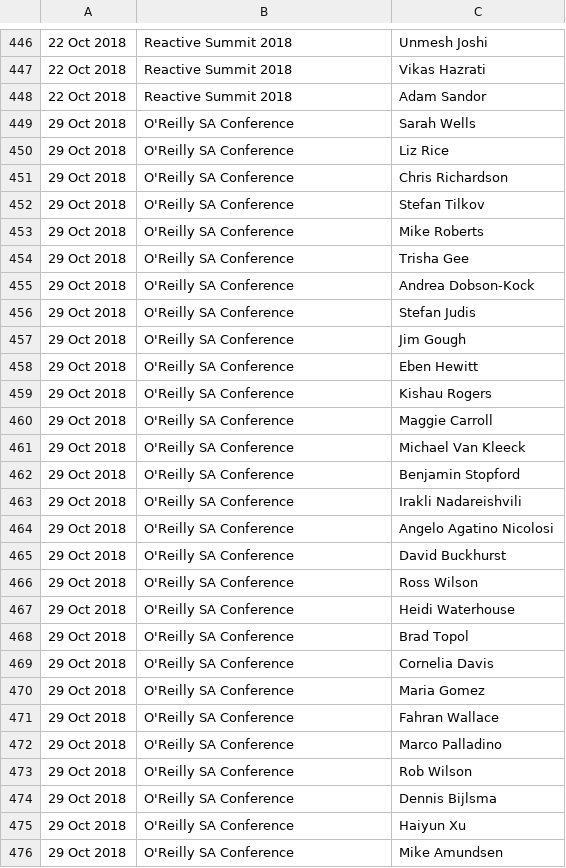
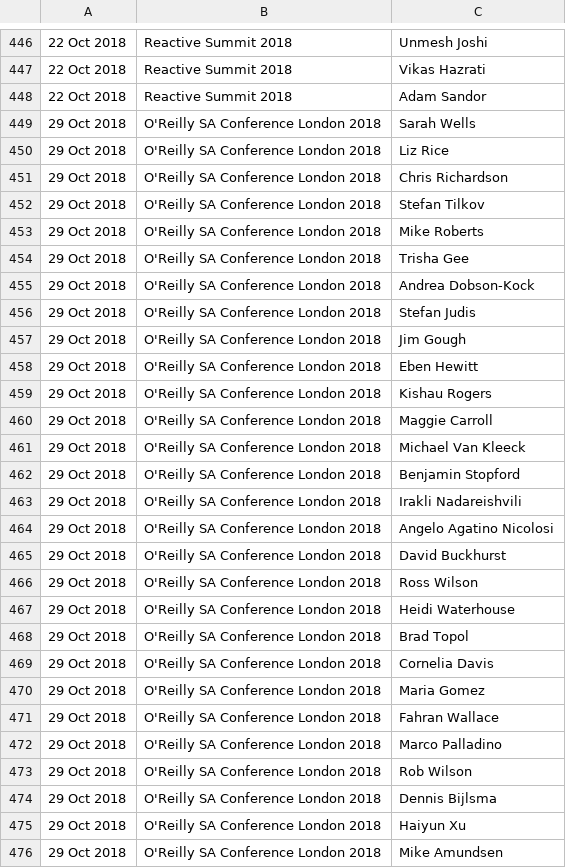
Before and after one commit to ticofab/speakertogether, a CSV file: src/main/resources/allspeakersallevents.csv, drawn as a sheet; only a part is shown, gaps mark what is left out; the diff covers the shown part only.

```diff
--- a/src/main/resources/allspeakersallevents.csv
+++ b/src/main/resources/allspeakersallevents.csv
@@ -448,29 +448,29 @@
 22 Oct 2018,Reactive Summit 2018,Adam Sandor
-29 Oct 2018,O'Reilly SA Conference,Sarah Wells
-29 Oct 2018,O'Reilly SA Conference,Liz Rice
-29 Oct 2018,O'Reilly SA Conference,Chris Richardson
-29 Oct 2018,O'Reilly SA Conference,Stefan Tilkov
-29 Oct 2018,O'Reilly SA Conference,Mike Roberts
-29 Oct 2018,O'Reilly SA Conference,Trisha Gee
-29 Oct 2018,O'Reilly SA Conference,Andrea Dobson-Kock
-29 Oct 2018,O'Reilly SA Conference,Stefan Judis
-29 Oct 2018,O'Reilly SA Conference,Jim Gough
-29 Oct 2018,O'Reilly SA Conference,Eben Hewitt
-29 Oct 2018,O'Reilly SA Conference,Kishau Rogers
-29 Oct 2018,O'Reilly SA Conference,Maggie Carroll
-29 Oct 2018,O'Reilly SA Conference,Michael Van Kleeck
-29 Oct 2018,O'Reilly SA Conference,Benjamin Stopford
-29 Oct 2018,O'Reilly SA Conference,Irakli Nadareishvili
-29 Oct 2018,O'Reilly SA Conference,Angelo Agatino Nicolosi
-29 Oct 2018,O'Reilly SA Conference,David Buckhurst
-29 Oct 2018,O'Reilly SA Conference,Ross Wilson
-29 Oct 2018,O'Reilly SA Conference,Heidi Waterhouse
-29 Oct 2018,O'Reilly SA Conference,Brad Topol
-29 Oct 2018,O'Reilly SA Conference,Cornelia Davis
-29 Oct 2018,O'Reilly SA Conference,Maria Gomez
-29 Oct 2018,O'Reilly SA Conference,Fahran Wallace
-29 Oct 2018,O'Reilly SA Conference,Marco Palladino
-29 Oct 2018,O'Reilly SA Conference,Rob Wilson
-29 Oct 2018,O'Reilly SA Conference,Dennis Bijlsma
-29 Oct 2018,O'Reilly SA Conference,Haiyun Xu
-29 Oct 2018,O'Reilly SA Conference,Mike Amundsen
+29 Oct 2018,O'Reilly SA Conference London 2018,Sarah Wells
+29 Oct 2018,O'Reilly SA Conference London 2018,Liz Rice
+29 Oct 2018,O'Reilly SA Conference London 2018,Chris Richardson
+29 Oct 2018,O'Reilly SA Conference London 2018,Stefan Tilkov
+29 Oct 2018,O'Reilly SA Conference London 2018,Mike Roberts
+29 Oct 2018,O'Reilly SA Conference London 2018,Trisha Gee
+29 Oct 2018,O'Reilly SA Conference London 2018,Andrea Dobson-Kock
+29 Oct 2018,O'Reilly SA Conference London 2018,Stefan Judis
+29 Oct 2018,O'Reilly SA Conference London 2018,Jim Gough
+29 Oct 2018,O'Reilly SA Conference London 2018,Eben Hewitt
+29 Oct 2018,O'Reilly SA Conference London 2018,Kishau Rogers
+29 Oct 2018,O'Reilly SA Conference London 2018,Maggie Carroll
+29 Oct 2018,O'Reilly SA Conference London 2018,Michael Van Kleeck
+29 Oct 2018,O'Reilly SA Conference London 2018,Benjamin Stopford
+29 Oct 2018,O'Reilly SA Conference London 2018,Irakli Nadareishvili
+29 Oct 2018,O'Reilly SA Conference London 2018,Angelo Agatino Nicolosi
+29 Oct 2018,O'Reilly SA Conference London 2018,David Buckhurst
+29 Oct 2018,O'Reilly SA Conference London 2018,Ross Wilson
+29 Oct 2018,O'Reilly SA Conference London 2018,Heidi Waterhouse
+29 Oct 2018,O'Reilly SA Conference London 2018,Brad Topol
+29 Oct 2018,O'Reilly SA Conference London 2018,Cornelia Davis
+29 Oct 2018,O'Reilly SA Conference London 2018,Maria Gomez
+29 Oct 2018,O'Reilly SA Conference London 2018,Fahran Wallace
+29 Oct 2018,O'Reilly SA Conference London 2018,Marco Palladino
+29 Oct 2018,O'Reilly SA Conference London 2018,Rob Wilson
+29 Oct 2018,O'Reilly SA Conference London 2018,Dennis Bijlsma
+29 Oct 2018,O'Reilly SA Conference London 2018,Haiyun Xu
+29 Oct 2018,O'Reilly SA Conference London 2018,Mike Amundsen
```
Also changed, not shown: 105 edited cells elsewhere in this file, 4 other files.
